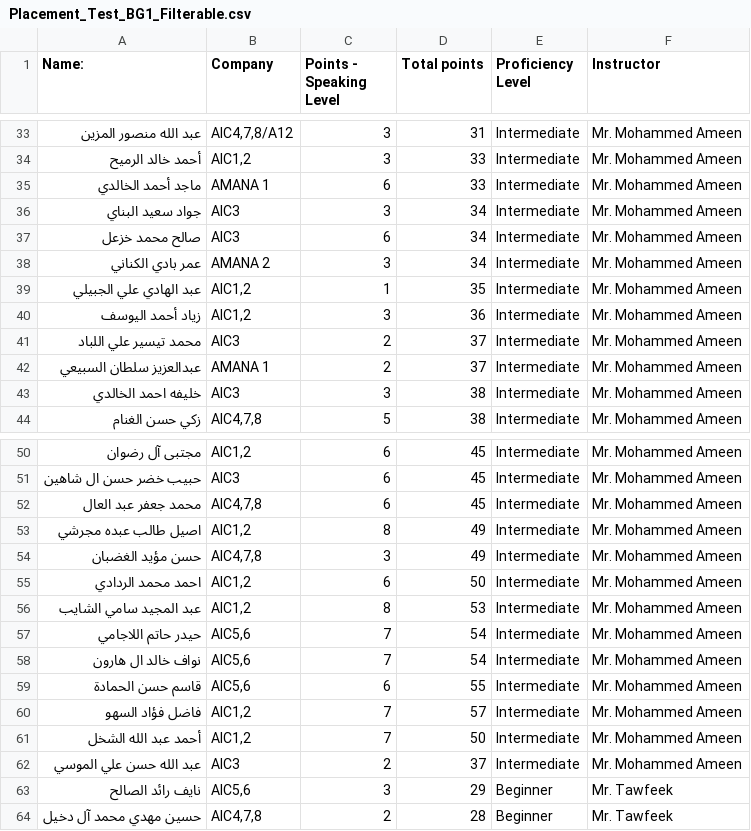
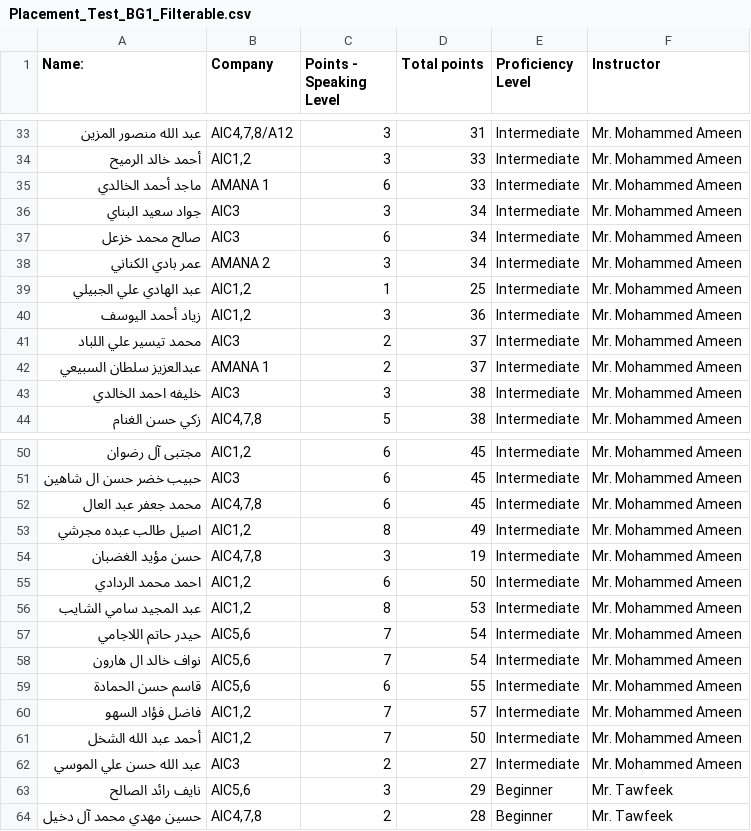
Before and after one commit to menoo20/student-placement-dashboard, a CSV file: student_website/data/Placement_Test_BG1_Filterable.csv, drawn as a sheet; only a part is shown, gaps mark what is left out.

Commit message:
added the final results for the students

```diff
--- a/student_website/data/Placement_Test_BG1_Filterable.csv
+++ b/student_website/data/Placement_Test_BG1_Filterable.csv
@@ -38,3 +38,3 @@
 عمر بادي الكناني,AMANA 2,3,34,Intermediate,Mr. Mohammed Ameen
-عبد الهادي علي الجبيلي,"AIC1,2",1,35,Intermediate,Mr. Mohammed Ameen
+عبد الهادي علي الجبيلي,"AIC1,2",1,25,Intermediate,Mr. Mohammed Ameen
 زياد أحمد اليوسف,"AIC1,2",3,36,Intermediate,Mr. Mohammed Ameen
@@ -53,3 +53,3 @@
 اصيل طالب عبده مجرشي,"AIC1,2",8,49,Intermediate,Mr. Mohammed Ameen
-حسن مؤيد الغضبان,"AIC4,7,8",3,49,Intermediate,Mr. Mohammed Ameen
+حسن مؤيد الغضبان,"AIC4,7,8",3,19,Intermediate,Mr. Mohammed Ameen
 احمد محمد الردادي ,"AIC1,2",6,50,Intermediate,Mr. Mohammed Ameen
@@ -61,3 +61,3 @@
 أحمد عبد الله  الشخل,"AIC1,2",7,50,Intermediate,Mr. Mohammed Ameen
-عبد الله حسن علي الموسي,AIC3,2,37,Intermediate,Mr. Mohammed Ameen
+عبد الله حسن علي الموسي,AIC3,2,27,Intermediate,Mr. Mohammed Ameen
 نايف رائد الصالح ,"AIC5,6",3,29,Beginner,Mr. Tawfeek
```
Also changed, not shown: 2 other files.
